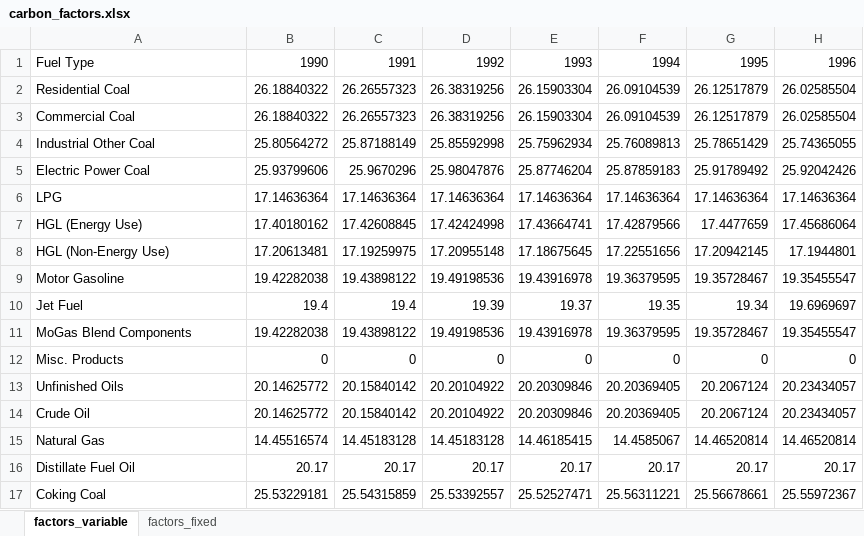
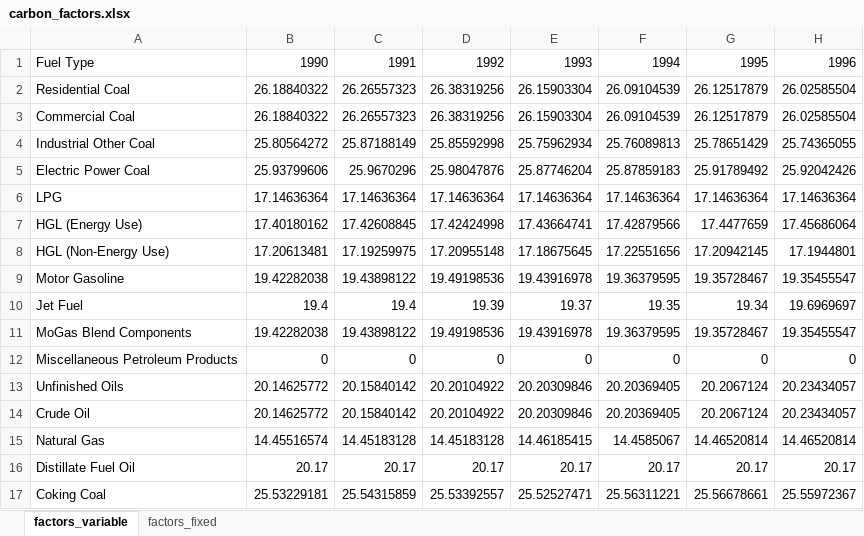
Before and after one commit to joewcorra/GHG-inventory-FFC, an Excel workbook: data/carbon_factors.xlsx, sheet factors_variable, drawn as a sheet; only a part is shown; values as stored, in another font and other column widths than the file's, no borders; the diff names each change by its address in the sheet, - before the commit and + after, or states it on an @@ line.

```diff
--- a/data/carbon_factors.xlsx (sheet factors_variable)
+++ b/data/carbon_factors.xlsx (sheet factors_variable)
-A12: Misc. Products
+A12: Miscellaneous Petroleum Products
```
Also changed, not shown: 2 other files.
